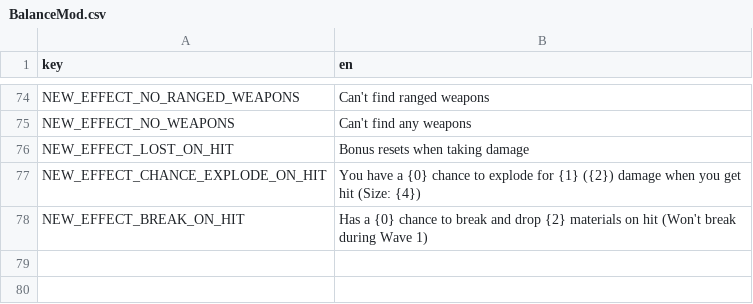
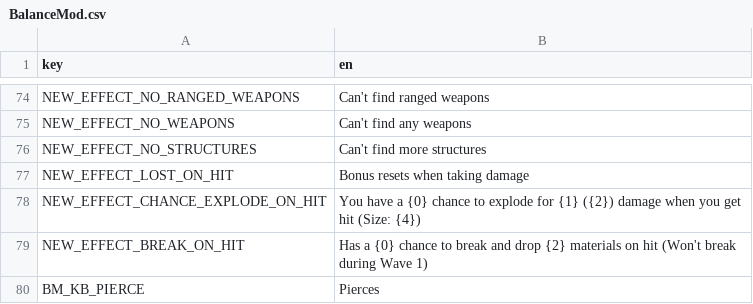
Before and after one commit to DarkTwinge/Brotato-BalanceMod, a CSV file: translations/BalanceMod.csv, drawn as a sheet; only a part is shown, gaps mark what is left out; the diff names each change by its address in the sheet, - before the commit and + after, or states it on an @@ line.

```diff
--- a/translations/BalanceMod.csv
+++ b/translations/BalanceMod.csv
+row 76: NEW_EFFECT_NO_STRUCTURES | Can't find more structures
+row 80: BM_KB_PIERCE | Pierces
```
Also changed, not shown: 8 other files.
